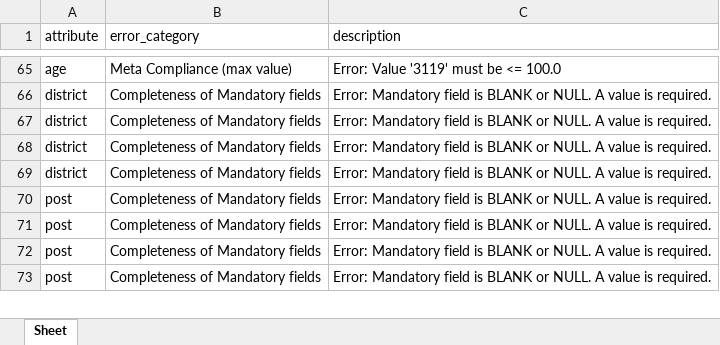
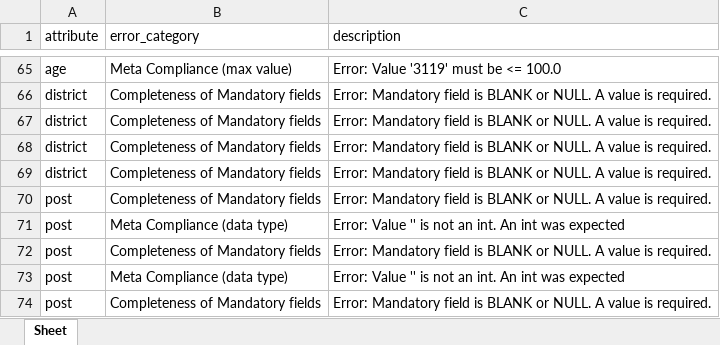
Before and after one commit to garfield69au/pyLang, an Excel workbook: examples/gun offenders/counters.xlsx, sheet Sheet, drawn as a sheet; only a part is shown, gaps mark what is left out; the shorter side is filled out with more unchanged rows; values as stored, in another font and other column widths than the file's, no borders; the diff covers the shown part only; the diff names each change by its address in the sheet, - before the commit and + after, or states it on an @@ line.

```diff
--- a/examples/gun offenders/counters.xlsx (sheet Sheet)
+++ b/examples/gun offenders/counters.xlsx (sheet Sheet)
+row 71: post | Meta Compliance (data type) | Error: Value '' is not an int. An int was expected
+row 73: post | Meta Compliance (data type) | Error: Value '' is not an int. An int was expected
```
Also changed, not shown: 2 added rows and 5 edited cells elsewhere in this sheet, examples/bristol bus stops/counters_summary.xlsx, examples/go_card_retailers/counters_summary.xlsx, 53 other files.
